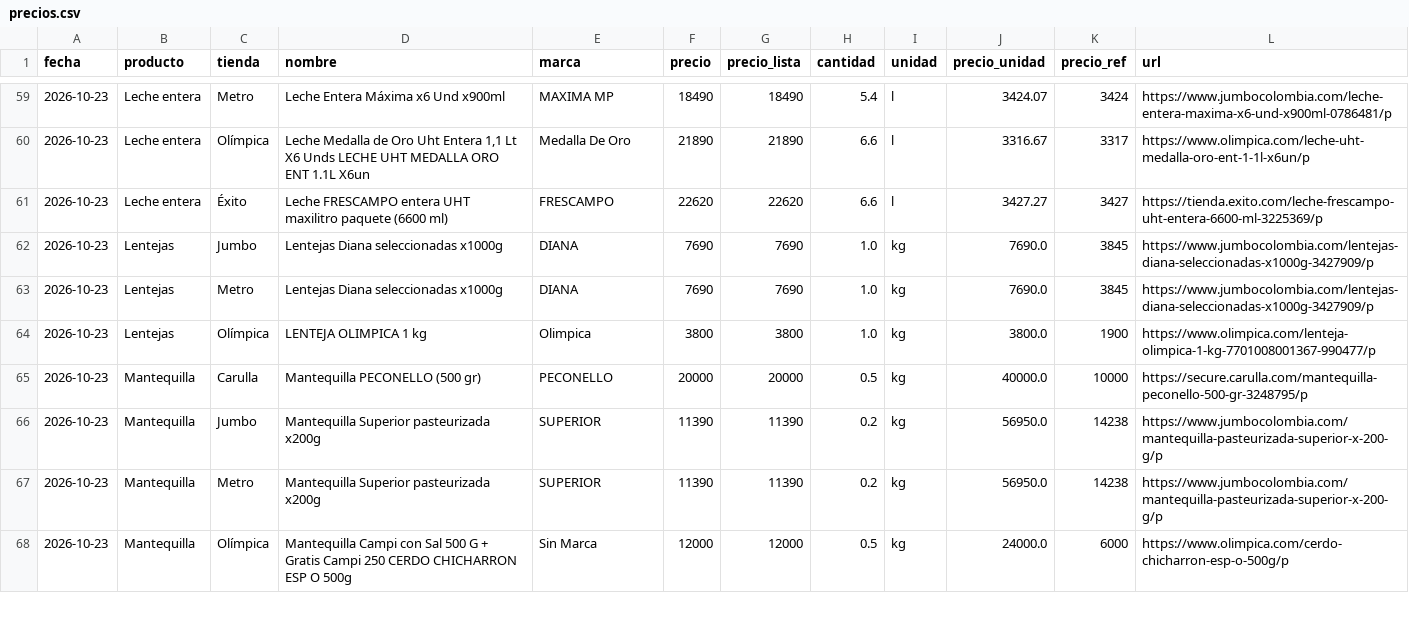
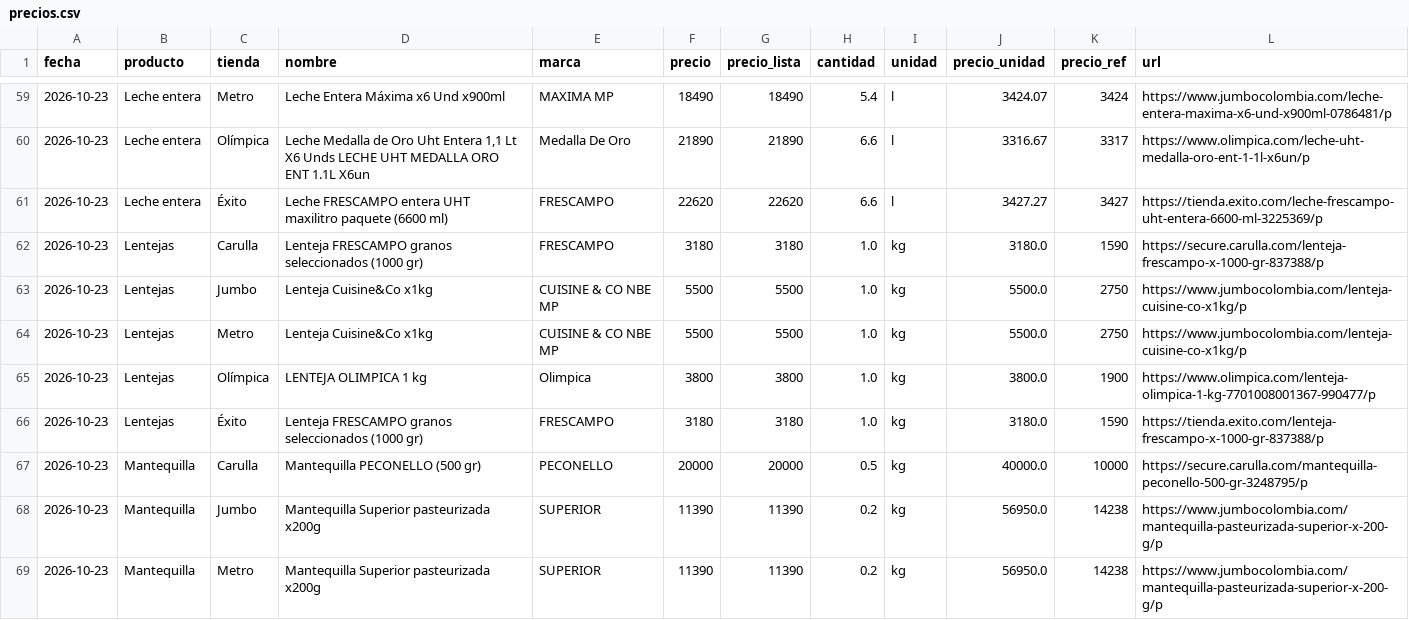
Before and after one commit to firulais1xd/Comparador-Mercado, a CSV file: data/precios.csv, drawn as a sheet; only a part is shown, gaps mark what is left out; the shorter side is filled out with more unchanged rows.

```diff
--- a/data/precios.csv
+++ b/data/precios.csv
@@ -61,5 +61,7 @@ fecha,producto,tienda,nombre,marca,precio,precio_lista,cantidad,unidad,precio_un
 2026-10-23,Leche entera,Éxito,Leche FRESCAMPO entera UHT maxilitro paquete (6600  ml),FRESCAMPO,22620,22620,6.6,l,3427.27,3427,https://tienda.exito.com/leche-frescampo-uht-entera-6600-ml-3225369/p
-2026-10-23,Lentejas,Jumbo,Lentejas Diana seleccionadas x1000g,DIANA,7690,7690,1.0,kg,7690.0,3845,https://www.jumbocolombia.com/lentejas-diana-seleccionadas-x1000g-3427909/p
-2026-10-23,Lentejas,Metro,Lentejas Diana seleccionadas x1000g,DIANA,7690,7690,1.0,kg,7690.0,3845,https://www.jumbocolombia.com/lentejas-diana-seleccionadas-x1000g-3427909/p
+2026-10-23,Lentejas,Carulla,Lenteja FRESCAMPO granos seleccionados  (1000  gr),FRESCAMPO,3180,3180,1.0,kg,3180.0,1590,https://secure.carulla.com/lenteja-frescampo-x-1000-gr-837388/p
+2026-10-23,Lentejas,Jumbo,Lenteja Cuisine&Co x1kg,CUISINE & CO NBE MP,5500,5500,1.0,kg,5500.0,2750,https://www.jumbocolombia.com/lenteja-cuisine-co-x1kg/p
+2026-10-23,Lentejas,Metro,Lenteja Cuisine&Co x1kg,CUISINE & CO NBE MP,5500,5500,1.0,kg,5500.0,2750,https://www.jumbocolombia.com/lenteja-cuisine-co-x1kg/p
 2026-10-23,Lentejas,Olímpica,LENTEJA OLIMPICA 1 kg,Olimpica,3800,3800,1.0,kg,3800.0,1900,https://www.olimpica.com/lenteja-olimpica-1-kg-7701008001367-990477/p
+2026-10-23,Lentejas,Éxito,Lenteja FRESCAMPO granos seleccionados  (1000  gr),FRESCAMPO,3180,3180,1.0,kg,3180.0,1590,https://tienda.exito.com/lenteja-frescampo-x-1000-gr-837388/p
 2026-10-23,Mantequilla,Carulla,Mantequilla PECONELLO  (500  gr),PECONELLO,20000,20000,0.5,kg,40000.0,10000,https://secure.carulla.com/mantequilla-peconello-500-gr-3248795/p
```
Also changed, not shown: 1 other file.
